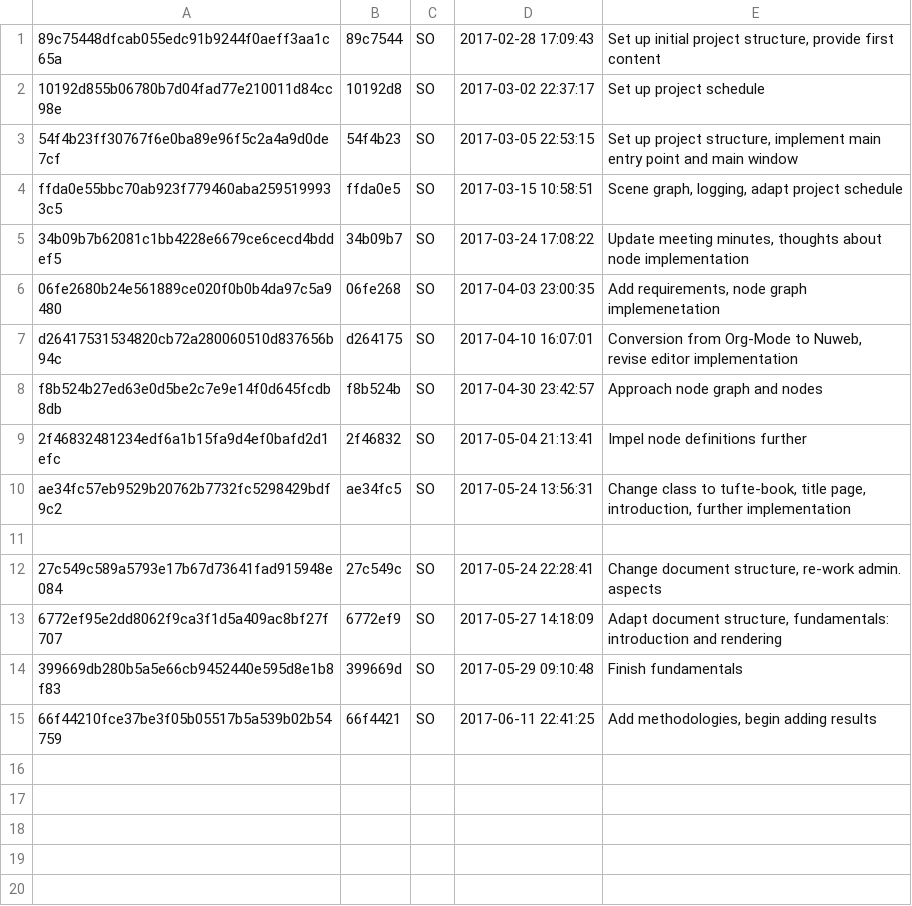
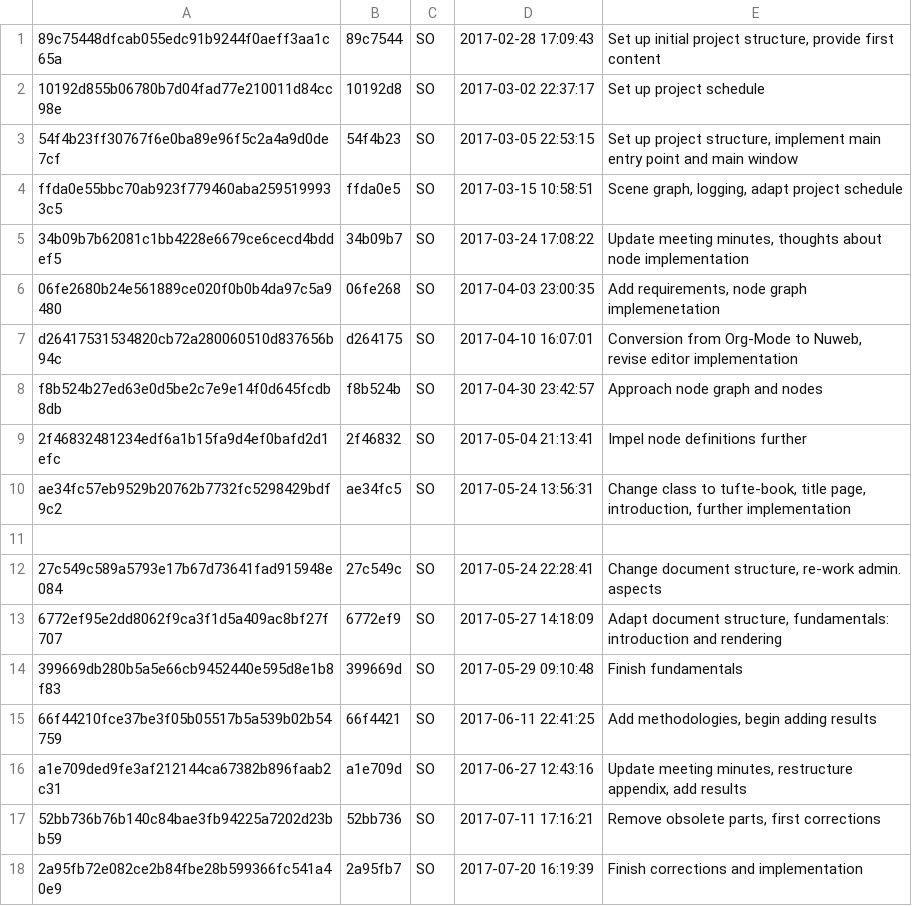
Before and after one commit to sosterwalder/mte7103-qde, a CSV file: doc/inc/versions.csv, drawn as a sheet; the diff names each change by its address in the sheet, - before the commit and + after, or states it on an @@ line.

Commit message:
Update versions

```diff
--- a/doc/inc/versions.csv
+++ b/doc/inc/versions.csv
+row 16: a1e709ded9fe3af212144ca67382b896faab2c31 | a1e709d | SO | 2017-06-27 12:43:16 | Update meeting minutes, restructure appendix, add results
+row 17: 52bb736b76b140c84bae3fb94225a7202d23bb59 | 52bb736 | SO | 2017-07-11 17:16:21 | Remove obsolete parts, first corrections
+row 18: 2a95fb72e082ce2b84fbe28b599366fc541a40e9 | 2a95fb7 | SO | 2017-07-20 16:19:39 | Finish corrections and implementation
```
